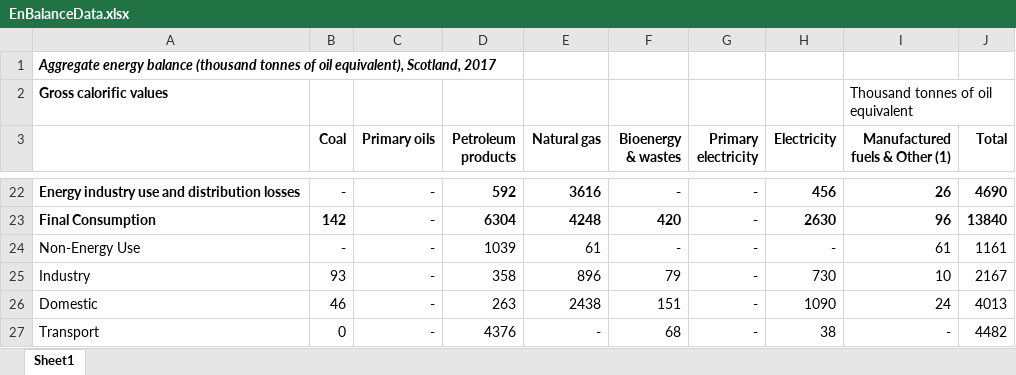
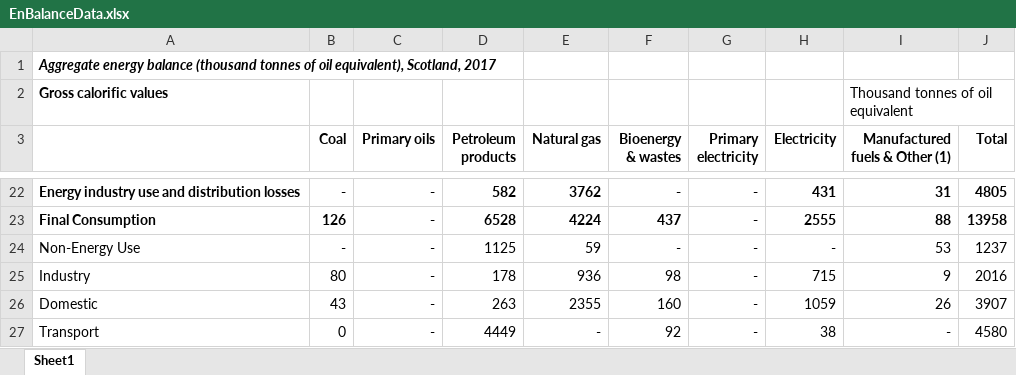
Before and after one commit to ischerr/Scottish-Energy-Statistics-Hub, an Excel workbook: Structure/1 - Whole System/EnBalanceData.xlsx, sheet Sheet1, drawn as a sheet; only a part is shown, gaps mark what is left out; values as stored, in another font and other column widths than the file's, no borders; the diff covers the shown part only; the diff names each change by its address in the sheet, - before the commit and + after, or states it on an @@ line.

```diff
--- a/Structure/1 - Whole System/EnBalanceData.xlsx (sheet Sheet1)
+++ b/Structure/1 - Whole System/EnBalanceData.xlsx (sheet Sheet1)
-D22 (Petroleum products): 592
+D22 (Petroleum products): 582
-E22 (Natural gas): 3616
+E22 (Natural gas): 3762
-H22 (Electricity): 456
+H22 (Electricity): 431
-I22 (Manufactured fuels & Other (1)): 26
+I22 (Manufactured fuels & Other (1)): 31
-J22 (Total): 4690
+J22 (Total): 4805
-B23 (Coal): 142
+B23 (Coal): 126
-D23 (Petroleum products): 6304
+D23 (Petroleum products): 6528
-E23 (Natural gas): 4248
+E23 (Natural gas): 4224
-F23 (Bioenergy & wastes): 420
+F23 (Bioenergy & wastes): 437
-H23 (Electricity): 2630
+H23 (Electricity): 2555
-I23 (Manufactured fuels & Other (1)): 96
+I23 (Manufactured fuels & Other (1)): 88
-J23 (Total): 13840
+J23 (Total): 13958
-D24 (Petroleum products): 1039
+D24 (Petroleum products): 1125
-E24 (Natural gas): 61
+E24 (Natural gas): 59
-I24 (Manufactured fuels & Other (1)): 61
+I24 (Manufactured fuels & Other (1)): 53
-J24 (Total): 1161
+J24 (Total): 1237
-B25 (Coal): 93
+B25 (Coal): 80
-D25 (Petroleum products): 358
+D25 (Petroleum products): 178
-E25 (Natural gas): 896
+E25 (Natural gas): 936
-F25 (Bioenergy & wastes): 79
+F25 (Bioenergy & wastes): 98
-H25 (Electricity): 730
+H25 (Electricity): 715
-I25 (Manufactured fuels & Other (1)): 10
+I25 (Manufactured fuels & Other (1)): 9
-J25 (Total): 2167
+J25 (Total): 2016
-B26 (Coal): 46
+B26 (Coal): 43
-E26 (Natural gas): 2438
+E26 (Natural gas): 2355
-F26 (Bioenergy & wastes): 151
+F26 (Bioenergy & wastes): 160
-H26 (Electricity): 1090
+H26 (Electricity): 1059
-I26 (Manufactured fuels & Other (1)): 24
+I26 (Manufactured fuels & Other (1)): 26
-J26 (Total): 4013
+J26 (Total): 3907
-D27 (Petroleum products): 4376
+D27 (Petroleum products): 4449
-F27 (Bioenergy & wastes): 68
+F27 (Bioenergy & wastes): 92
-J27 (Total): 4482
+J27 (Total): 4580
```
Also changed, not shown: 3 added rows, 3 removed rows and 61 edited cells elsewhere in this sheet.
